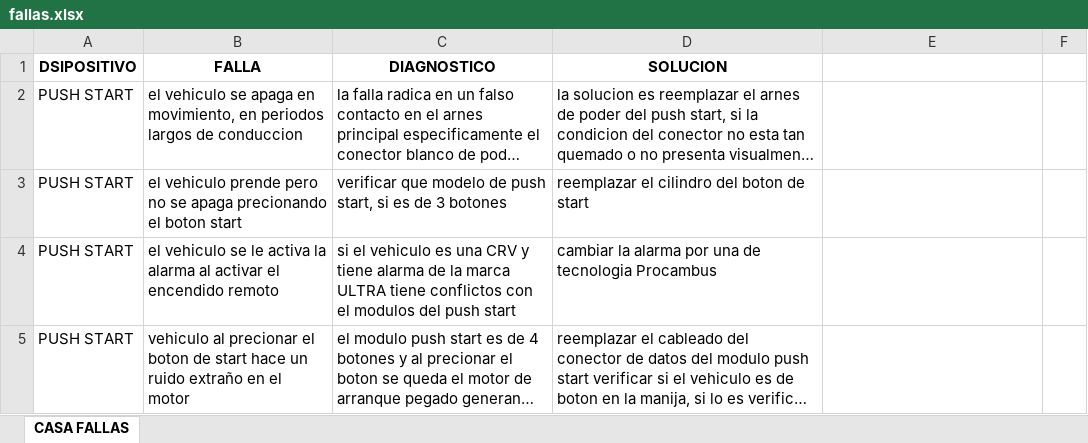
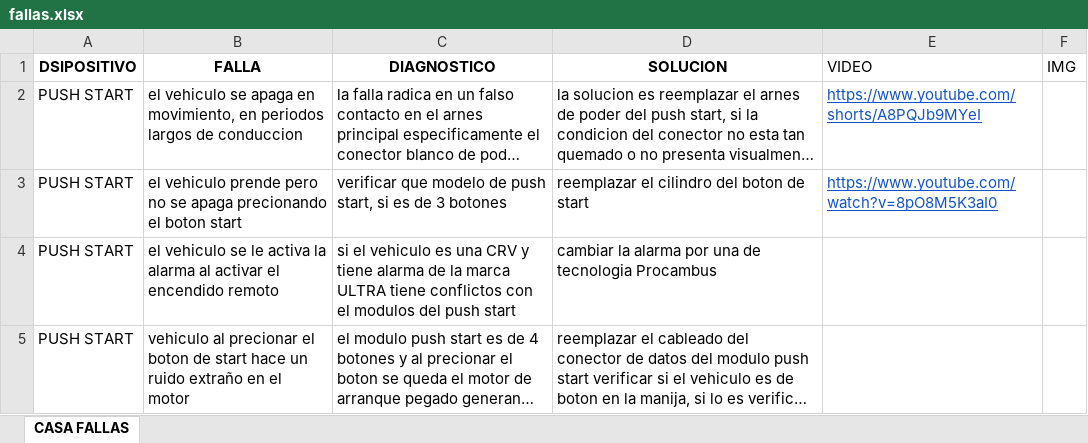
Before and after one commit to zurCaleD-tap/CasaFallas, an Excel workbook: public/fallas.xlsx, sheet CASA FALLAS, drawn as a sheet; only a part is shown; long unchanged cells end in …; values as stored, in another font and other column widths than the file's, no borders; the diff names each change by its address in the sheet, - before the commit and + after, or states it on an @@ line.

```diff
--- a/public/fallas.xlsx (sheet CASA FALLAS)
+++ b/public/fallas.xlsx (sheet CASA FALLAS)
-E1: (empty)
+E1: VIDEO
-F1: (empty)
+F1: IMG
-E2 (VIDEO): (empty)
+E2 (VIDEO): https://www.youtube.com/shorts/A8PQJb9MYeI
-E3 (VIDEO): (empty)
+E3 (VIDEO): https://www.youtube.com/watch?v=8pO8M5K3aI0
```
Also changed, not shown: 8 other files.
